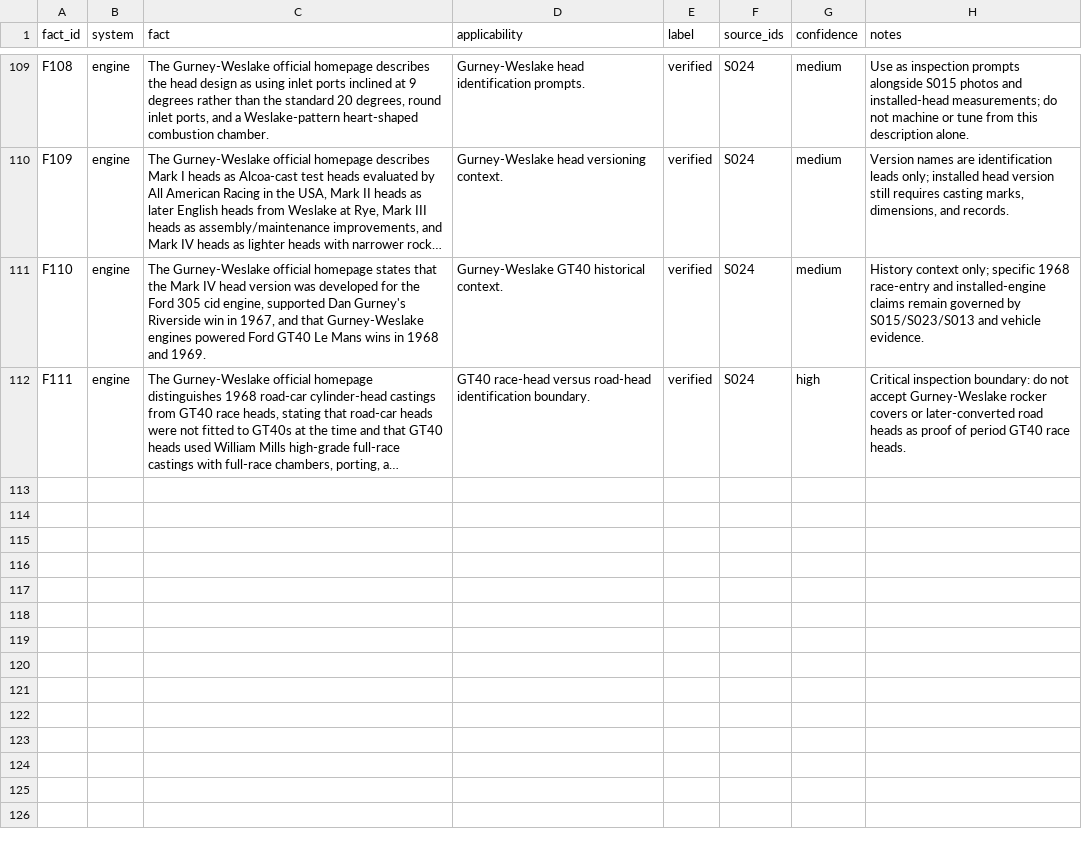
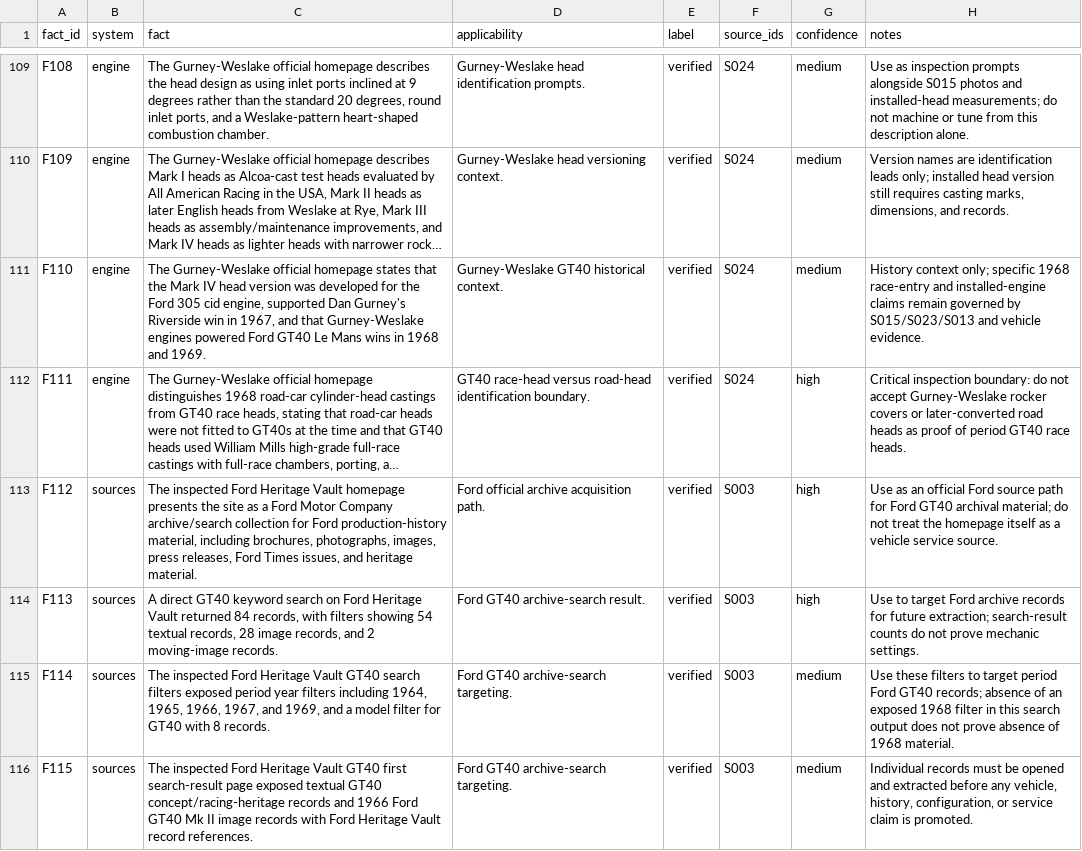
Before and after one commit to wanderingmoo/master-mechanic, a CSV file: knowledge/data/fact-register.csv, drawn as a sheet; only a part is shown, gaps mark what is left out; long unchanged cells end in …; the diff names each change by its address in the sheet, - before the commit and + after, or states it on an @@ line.

Commit message:
Add Ford Heritage Vault source path

```diff
--- a/knowledge/data/fact-register.csv
+++ b/knowledge/data/fact-register.csv
+row 113: F112 | sources | The inspected Ford Heritage Vault homepage presents the site as a Ford Motor Company archive/search collection for Ford production-history material, including brochures, photographs, images, press releases, Ford Times issues, and heritage material. | Ford official archive acquisition path. | verified | S003 | high | Use as an official Ford source path for Ford GT40 archival material; do not treat the homepage itself as a vehicle service source.
+row 114: F113 | sources | A direct GT40 keyword search on Ford Heritage Vault returned 84 records, with filters showing 54 textual records, 28 image records, and 2 moving-image records. | Ford GT40 archive-search result. | verified | S003 | high | Use to target Ford archive records for future extraction; search-result counts do not prove mechanic settings.
+row 115: F114 | sources | The inspected Ford Heritage Vault GT40 search filters exposed period year filters including 1964, 1965, 1966, 1967, and 1969, and a model filter for GT40 with 8 records. | Ford GT40 archive-search targeting. | verified | S003 | medium | Use these filters to target period Ford GT40 records; absence of an exposed 1968 filter in this search output does not prove absence of 1968 material.
+row 116: F115 | sources | The inspected Ford Heritage Vault GT40 first search-result page exposed textual GT40 concept/racing-heritage records and 1966 Ford GT40 Mk II image records with Ford Heritage Vault record references. | Ford GT40 archive-search targeting. | verified | S003 | medium | Individual records must be opened and extracted before any vehicle, history, configuration, or service claim is promoted.
```
Also changed, not shown: sources/source-register.csv, 6 other files.
